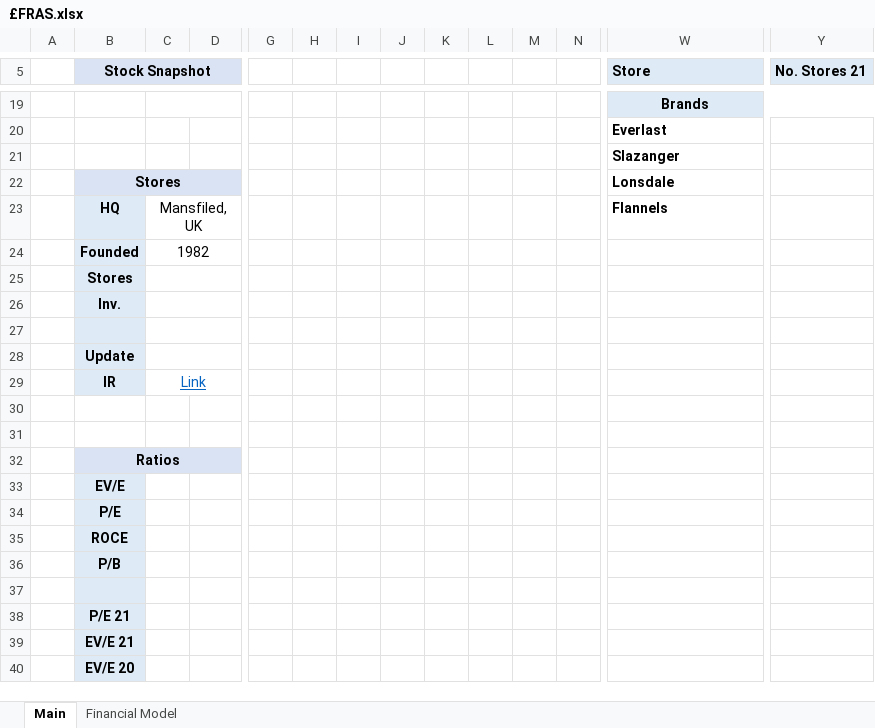
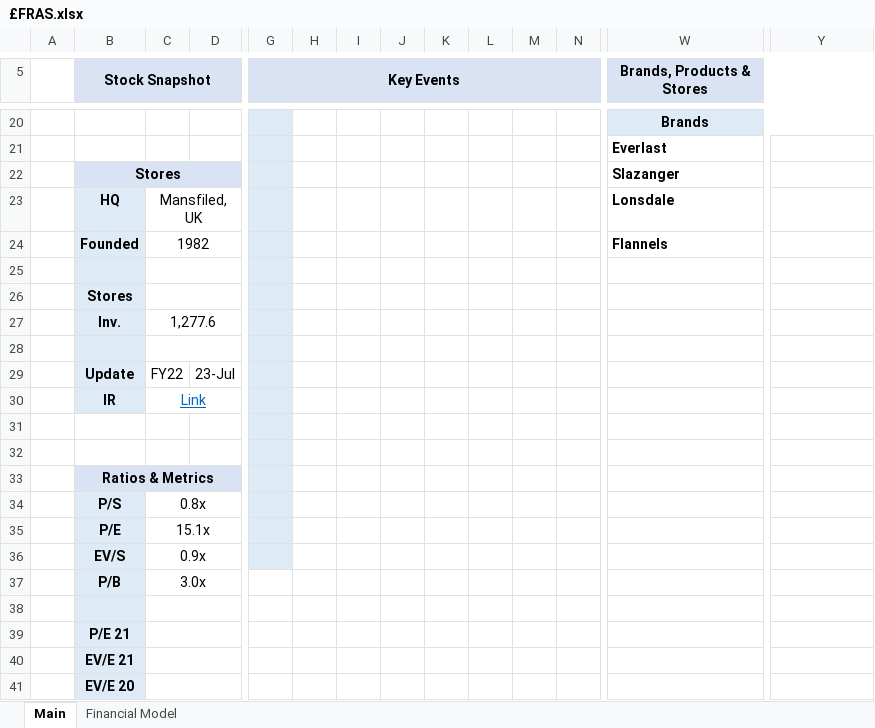
Before and after one commit to Charlie-Hill/Financial-Models, an Excel workbook: £FRAS.xlsx, sheet Main, drawn as a sheet; only a part is shown, gaps mark what is left out; values as stored, in another font and other column widths than the file's, no borders; charts and pictures not drawn; removed rows and columns are numbered as before the commit, all else as after; rows hold the shown columns only; the diff covers the shown part only; the diff names each change by its address in the sheet, - before the commit and + after, or states it on an @@ line.

Commit message:
Add £FRAS financial data, calc basic metrics

```diff
--- a/£FRAS.xlsx (sheet Main)
+++ b/£FRAS.xlsx (sheet Main)
-G5: (empty)
+G5: Key Events
-G5:N5 fill: none
+G5:N5 fill: #DAE3F3
+G5:T5 merged
-W5: Store
+W5: Brands, Products & Stores
-W5 alignment: left
+W5 alignment: center
+W5:Y5 merged
-Y5: No. Stores 21
+Y5: (empty)
-C19:D19 merged
-G20:G21 fill: none
+G20:G21 fill: #DEEBF7
-row 21:  |  |  |  |  |  |  |  |  |  |  |  | Slazanger
-G22:G24 fill: none
+G22:G24 fill: #DEEBF7
-W22 (Brands, Products & Stores): Lonsdale
+W22 (Brands, Products & Stores): Slazanger
-W23 (Brands, Products & Stores): Flannels
+W23 (Brands, Products & Stores): Lonsdale
-W24 (Brands, Products & Stores): (empty)
+W24 (Brands, Products & Stores): Flannels
+row 25: (empty)
-G26:G33 fill: none
+G26:G33 fill: #DEEBF7
-C27: (empty)
+C27: 1,277.6
-C29: (empty)
+C29: FY22
-C28:D28 merged
-D29: (empty)
+D29: 23-Jul
-B33 (Stock Snapshot): Ratios
+B33 (Stock Snapshot): Ratios & Metrics
-row 33:  | EV/E
+row 34:  | P/S | 0.8x
-C35: (empty)
+C35: 15.1x
+C35:D35 merged
-G35 fill: none
+G35 fill: #DEEBF7
-row 35:  | ROCE
+row 36:  | EV/S | 0.9x
-C37: (empty)
+C37: 3.0x
+C37:D37 merged
+C38:D38 merged
+C39:D39 merged
+C40:D40 merged
+C41:D41 merged
```
Also changed, not shown: 2 added rows, 1 removed row, 25 edited cells, cell formats and merged cells elsewhere in this sheet, sheet Financial Model, charts or pictures, Overview - Fashion Retailers.xlsx.
